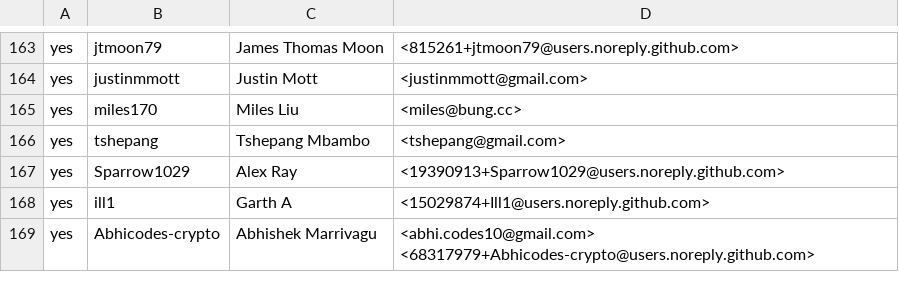
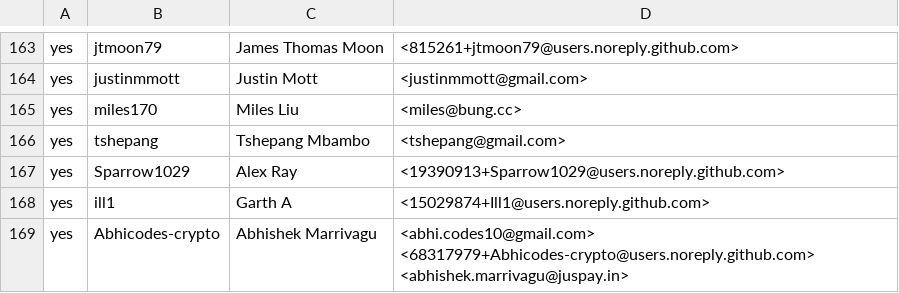
Before and after one commit to rjtch/ockam-contributors, a CSV file: CONTRIBUTORS.csv, drawn as a sheet; only a part is shown, gaps mark what is left out.

Commit message:
add email

```diff
--- a/CONTRIBUTORS.csv
+++ b/CONTRIBUTORS.csv
@@ -168,2 +168,2 @@ yes,Sparrow1029,Alex Ray,<19390913+Sparrow1029@users.noreply.github.com>
 yes,ill1,Garth A,<15029874+Ill1@users.noreply.github.com>
-yes,Abhicodes-crypto,Abhishek Marrivagu,<abhi.codes10@gmail.com> <68317979+Abhicodes-crypto@users.noreply.github.com>
+yes,Abhicodes-crypto,Abhishek Marrivagu,<abhi.codes10@gmail.com> <68317979+Abhicodes-crypto@users.noreply.github.com> <abhishek.marrivagu@juspay.in>
```
